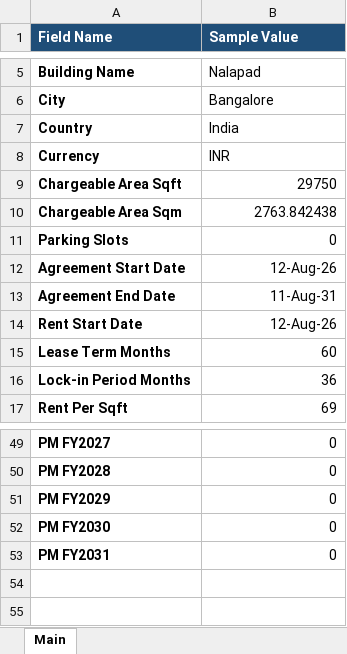
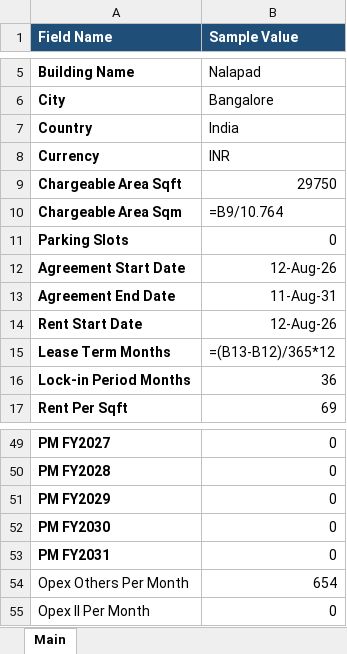
Before and after one commit to NarendraReddy077/rental-automation, an Excel workbook: artifacts/input.xlsx, sheet Main, drawn as a sheet; only a part is shown, gaps mark what is left out; values as stored, in another font and other column widths than the file's, no borders; formulas without a stored value are shown as written; the diff names each change by its address in the sheet, - before the commit and + after, or states it on an @@ line.

```diff
--- a/artifacts/input.xlsx (sheet Main)
+++ b/artifacts/input.xlsx (sheet Main)
-B10 (Sample Value): 2763.842438
+B10 (Sample Value): =B9/10.764
-B15 (Sample Value): 60
+B15 (Sample Value): =(B13-B12)/365*12
+row 54: Opex Others Per Month | 654
+row 55: Opex II Per Month | 0
```
Also changed, not shown: artifacts/Rental Specimen.xlsx, artifacts/input_template.xlsx, 5 other files.
